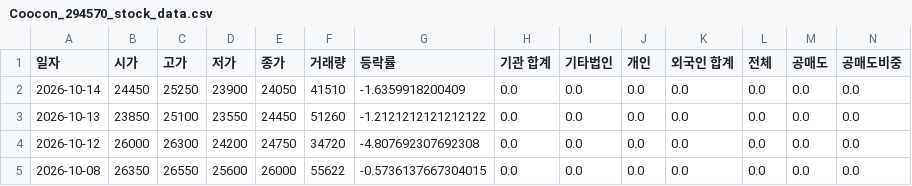
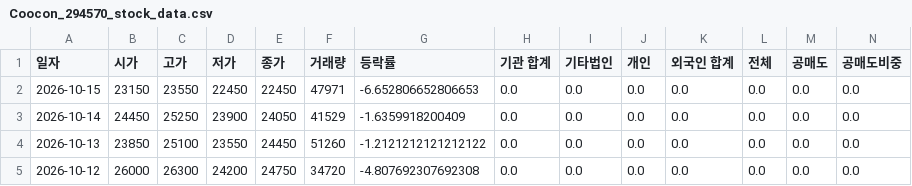
Before and after one commit to ccyun95/AI_SW_data_work, a CSV file: data/Coocon_294570_stock_data.csv, drawn as a sheet; only a part is shown; the shorter side is filled out with more unchanged rows; addresses are those after the commit; rows hold the shown columns only; the diff names each change by its address in the sheet, - before the commit and + after, or states it on an @@ line.

```diff
--- a/data/Coocon_294570_stock_data.csv
+++ b/data/Coocon_294570_stock_data.csv
+row 2: 2026-10-15 | 23150 | 23550 | 22450 | 22450 | 47971 | -6.652806652806653 | 0.0 | 0.0 | 0.0 | 0.0 | 0.0 | 0.0 | 0.0
-F3 (거래량): 41510
+F3 (거래량): 41529
```
Also changed, not shown: data/Flitto_300080_stock_data.csv, data/Hancom_030520_stock_data.csv, 12 other files.
